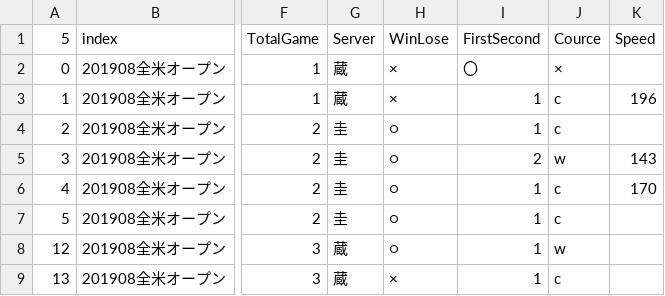
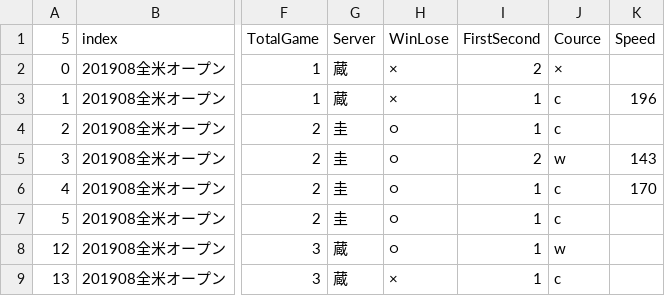
Before and after one commit to tomoya-onuki/nikujaga, a CSV file: matrix/data/20190826_USOpen_bc.csv, drawn as a sheet; only a part is shown, gaps mark what is left out; the diff names each change by its address in the sheet, - before the commit and + after, or states it on an @@ line.

Commit message:
Update 20190826_USOpen_bc.csv

```diff
--- a/matrix/data/20190826_USOpen_bc.csv
+++ b/matrix/data/20190826_USOpen_bc.csv
-I2 (FirstSecond): 〇
+I2 (FirstSecond): 2
```
